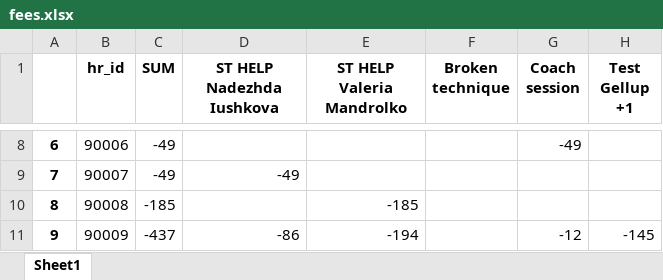
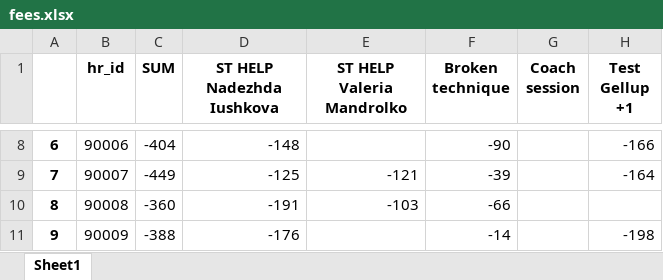
Before and after one commit to A-Zorg/msw_api, an Excel workbook: base/data_set/fees.xlsx, sheet Sheet1, drawn as a sheet; only a part is shown, gaps mark what is left out; values as stored, in another font and other column widths than the file's, no borders; the diff covers the shown part only; the diff names each change by its address in the sheet, - before the commit and + after, or states it on an @@ line.

```diff
--- a/base/data_set/fees.xlsx (sheet Sheet1)
+++ b/base/data_set/fees.xlsx (sheet Sheet1)
-C8 (SUM): -49
+C8 (SUM): -404
-D8 (ST HELP Nadezhda Iushkova): (empty)
+D8 (ST HELP Nadezhda Iushkova): -148
-F8 (Broken technique): (empty)
+F8 (Broken technique): -90
-G8 (Coach session): -49
+G8 (Coach session): (empty)
-H8 (Test Gellup +1): (empty)
+H8 (Test Gellup +1): -166
-C9 (SUM): -49
+C9 (SUM): -449
-D9 (ST HELP Nadezhda Iushkova): -49
+D9 (ST HELP Nadezhda Iushkova): -125
-E9 (ST HELP Valeria Mandrolko): (empty)
+E9 (ST HELP Valeria Mandrolko): -121
-F9 (Broken technique): (empty)
+F9 (Broken technique): -39
-H9 (Test Gellup +1): (empty)
+H9 (Test Gellup +1): -164
-C10 (SUM): -185
+C10 (SUM): -360
-D10 (ST HELP Nadezhda Iushkova): (empty)
+D10 (ST HELP Nadezhda Iushkova): -191
-E10 (ST HELP Valeria Mandrolko): -185
+E10 (ST HELP Valeria Mandrolko): -103
-F10 (Broken technique): (empty)
+F10 (Broken technique): -66
-C11 (SUM): -437
+C11 (SUM): -388
-D11 (ST HELP Nadezhda Iushkova): -86
+D11 (ST HELP Nadezhda Iushkova): -176
-E11 (ST HELP Valeria Mandrolko): -194
+E11 (ST HELP Valeria Mandrolko): (empty)
-F11 (Broken technique): (empty)
+F11 (Broken technique): -14
-G11 (Coach session): -12
+G11 (Coach session): (empty)
-H11 (Test Gellup +1): -145
+H11 (Test Gellup +1): -198
```
Also changed, not shown: 29 edited cells elsewhere in this sheet, base/data_set/fees_riskbot.xlsx, 27 other files.
